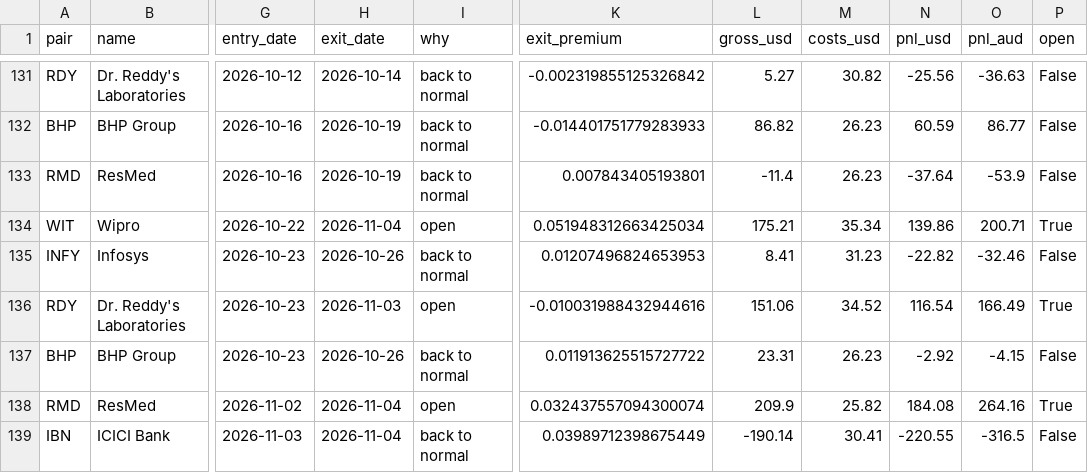
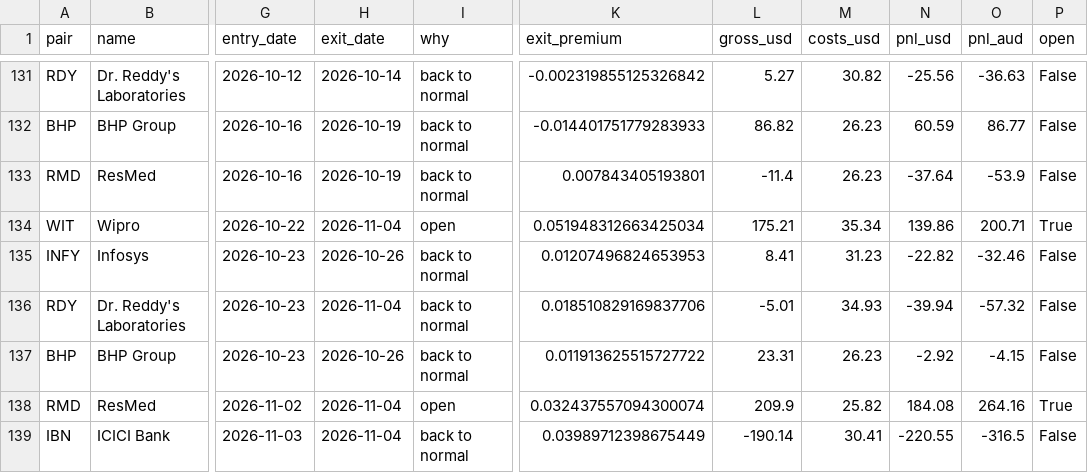
Before and after one commit to Adit0396/AlgoTrading, a CSV file: arbitrage-data/trades.csv, drawn as a sheet; only a part is shown, gaps mark what is left out; the diff names each change by its address in the sheet, - before the commit and + after, or states it on an @@ line.

```diff
--- a/arbitrage-data/trades.csv
+++ b/arbitrage-data/trades.csv
-H136 (exit_date): 2026-11-03
+H136 (exit_date): 2026-11-04
-I136 (why): open
+I136 (why): back to normal
-K136 (exit_premium): -0.010031988432944616
+K136 (exit_premium): 0.018510829169837706
-L136 (gross_usd): 151.06
+L136 (gross_usd): -5.01
-M136 (costs_usd): 34.52
+M136 (costs_usd): 34.93
-N136 (pnl_usd): 116.54
+N136 (pnl_usd): -39.94
-O136 (pnl_aud): 166.49
+O136 (pnl_aud): -57.32
-P136 (open): True
+P136 (open): False
```
Also changed, not shown: 3 other files.
